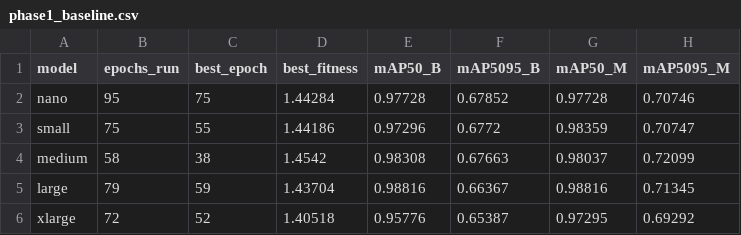
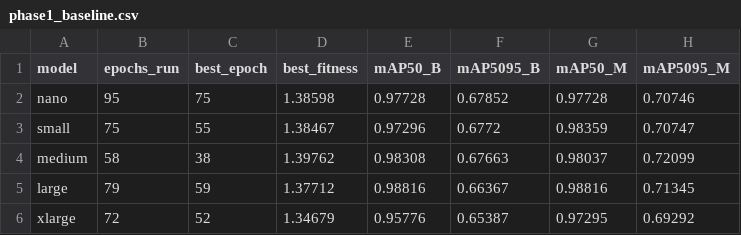
Before and after one commit to antonio-vmoura/sandbox_yolo26, a CSV file: reproducibility/wvc2026/summary/phase1_baseline.csv, drawn as a sheet; only a part is shown; the diff names each change by its address in the sheet, - before the commit and + after, or states it on an @@ line.

```diff
--- a/reproducibility/wvc2026/summary/phase1_baseline.csv
+++ b/reproducibility/wvc2026/summary/phase1_baseline.csv
-D2 (best_fitness): 1.44284
+D2 (best_fitness): 1.38598
-D3 (best_fitness): 1.44186
+D3 (best_fitness): 1.38467
-D4 (best_fitness): 1.4542
+D4 (best_fitness): 1.39762
-D5 (best_fitness): 1.43704
+D5 (best_fitness): 1.37712
-D6 (best_fitness): 1.40518
+D6 (best_fitness): 1.34679
```
Also changed, not shown: reproducibility/wvc2026/summary/phase3_finetune.csv, reproducibility/wvc2026/summary/pixelwise_main_table.csv, 6 other files.
